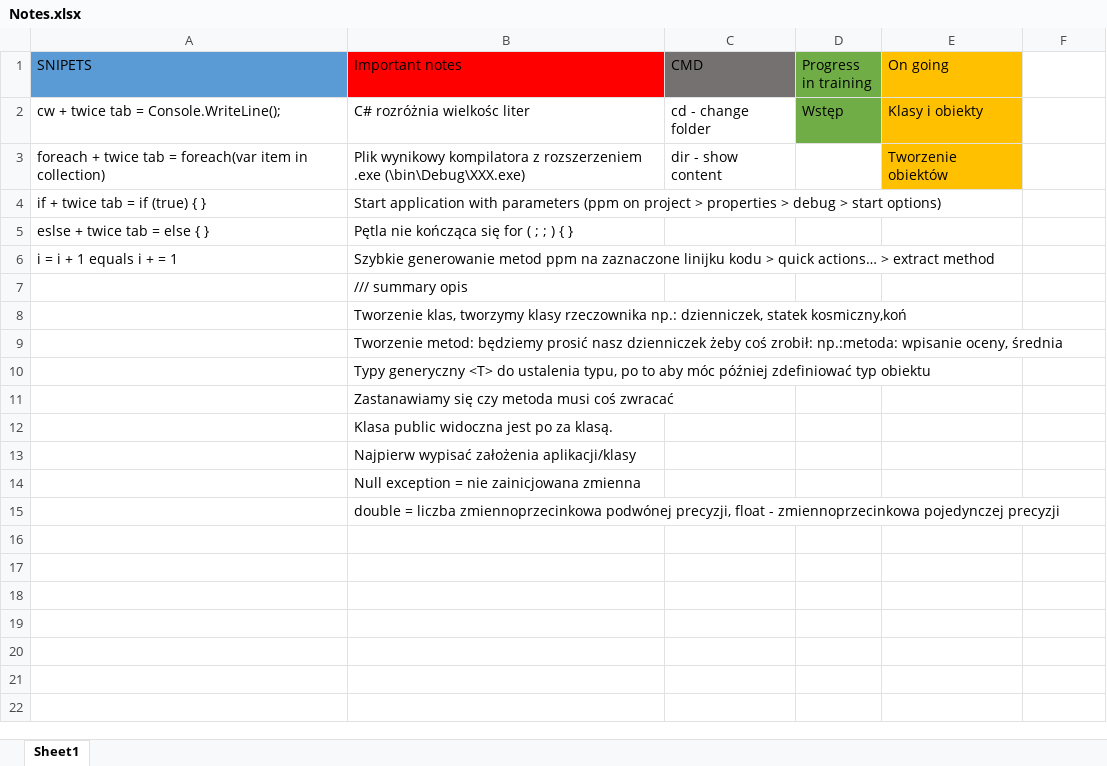
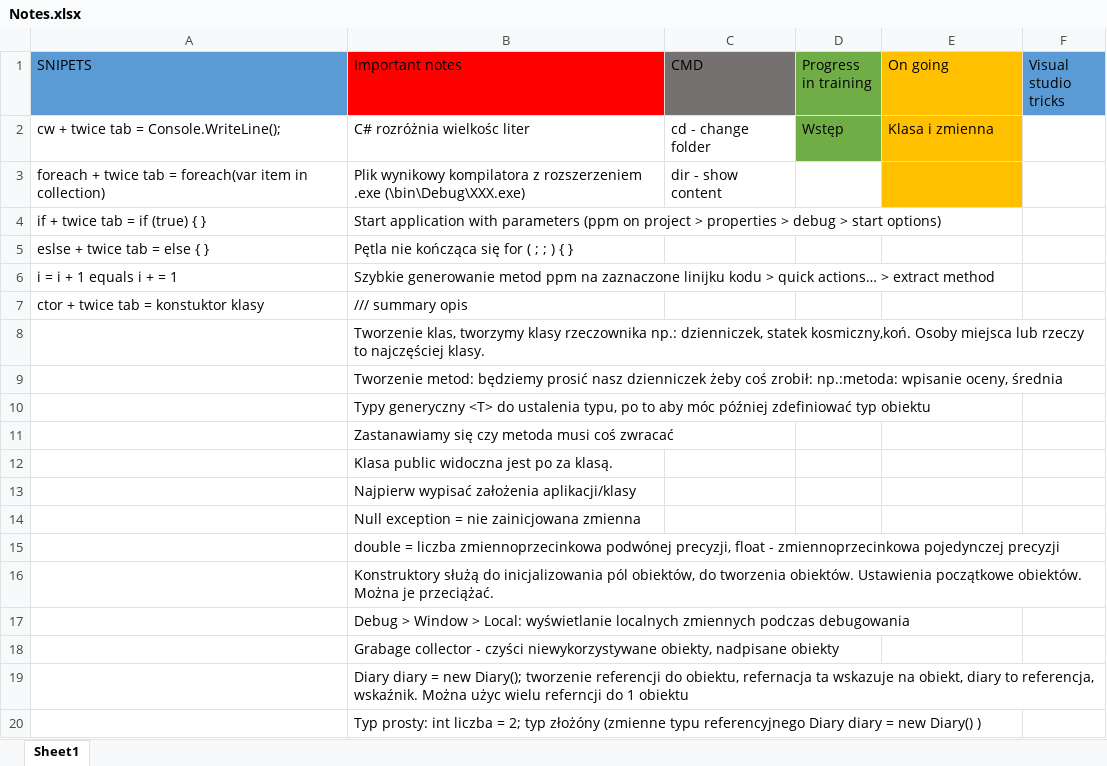
Before and after one commit to MichalJaskiewicz91/CSharpKurs, an Excel workbook: Notes.xlsx, sheet Sheet1, drawn as a sheet; values as stored, in another font and other column widths than the file's, no borders; the diff names each change by its address in the sheet, - before the commit and + after, or states it on an @@ line.

```diff
--- a/Notes.xlsx (sheet Sheet1)
+++ b/Notes.xlsx (sheet Sheet1)
-F1: (empty)
+F1: Visual studio tricks
-F1 fill: none
+F1 fill: #5B9BD5
-E2 (On going): Klasy i obiekty
+E2 (On going): Klasa i zmienna
-E3 (On going): Tworzenie obiektów
+E3 (On going): (empty)
-A7 (SNIPETS): (empty)
+A7 (SNIPETS): ctor + twice tab = konstuktor klasy
-B8 (Important notes): …dzienniczek, statek kosmiczny,koń
+B8 (Important notes): …dzienniczek, statek kosmiczny,koń. Osoby miejsca lub rzeczy to najczęściej klasy.
+row 16:  | Konstruktory służą do inicjalizowania pól obiektów, do tworzenia obiektów. Ustawienia początkowe obiektów. Można je przeciążać.
+row 17:  | Debug > Window > Local: wyświetlanie localnych zmiennych podczas debugowania
+row 18:  | Grabage collector - czyści niewykorzystywane obiekty, nadpisane obiekty
+row 19:  | Diary diary = new Diary(); tworzenie referencji do obiektu, refernacja ta wskazuje na obiekt, diary to referencja, wskaźnik. Można użyc wielu referncji do 1 obiektu
+row 20:  | Typ prosty: int liczba = 2; typ złożóny (zmienne typu referencyjnego Diary diary = new Diary() )
```
Also changed, not shown: 12 other files.
